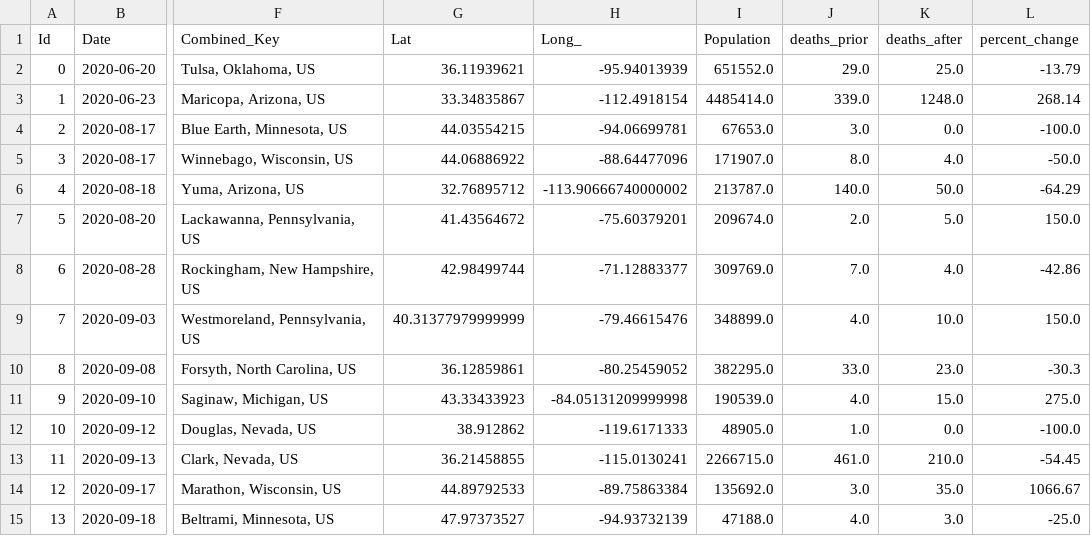
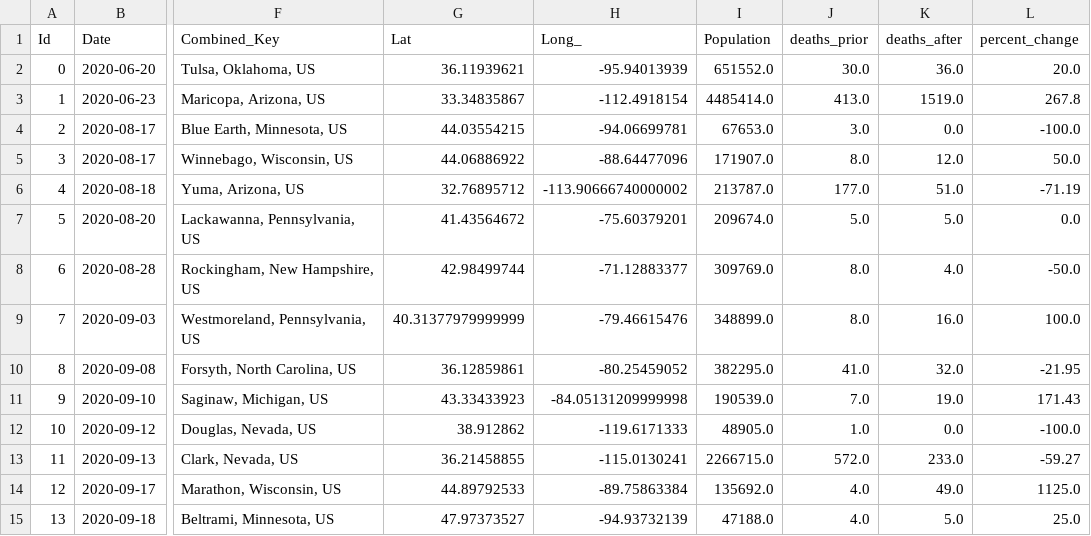
Before and after one commit to carljparker/data-512-final, a CSV file: data/trump-rallies-augmented.csv, drawn as a sheet; only a part is shown, gaps mark what is left out; the diff covers the shown part only; the diff names each change by its address in the sheet, - before the commit and + after, or states it on an @@ line.

```diff
--- a/data/trump-rallies-augmented.csv
+++ b/data/trump-rallies-augmented.csv
-J2 (deaths_prior): 29.0
+J2 (deaths_prior): 30.0
-K2 (deaths_after): 25.0
+K2 (deaths_after): 36.0
-L2 (percent_change): -13.79
+L2 (percent_change): 20.0
-J3 (deaths_prior): 339.0
+J3 (deaths_prior): 413.0
-K3 (deaths_after): 1248.0
+K3 (deaths_after): 1519.0
-L3 (percent_change): 268.14
+L3 (percent_change): 267.8
-K5 (deaths_after): 4.0
+K5 (deaths_after): 12.0
-L5 (percent_change): -50.0
+L5 (percent_change): 50.0
-J6 (deaths_prior): 140.0
+J6 (deaths_prior): 177.0
-K6 (deaths_after): 50.0
+K6 (deaths_after): 51.0
-L6 (percent_change): -64.29
+L6 (percent_change): -71.19
-J7 (deaths_prior): 2.0
+J7 (deaths_prior): 5.0
-L7 (percent_change): 150.0
+L7 (percent_change): 0.0
-J8 (deaths_prior): 7.0
+J8 (deaths_prior): 8.0
-L8 (percent_change): -42.86
+L8 (percent_change): -50.0
-J9 (deaths_prior): 4.0
+J9 (deaths_prior): 8.0
-K9 (deaths_after): 10.0
+K9 (deaths_after): 16.0
-L9 (percent_change): 150.0
+L9 (percent_change): 100.0
-J10 (deaths_prior): 33.0
+J10 (deaths_prior): 41.0
-K10 (deaths_after): 23.0
+K10 (deaths_after): 32.0
-L10 (percent_change): -30.3
+L10 (percent_change): -21.95
-J11 (deaths_prior): 4.0
+J11 (deaths_prior): 7.0
-K11 (deaths_after): 15.0
+K11 (deaths_after): 19.0
-L11 (percent_change): 275.0
+L11 (percent_change): 171.43
-J13 (deaths_prior): 461.0
+J13 (deaths_prior): 572.0
-K13 (deaths_after): 210.0
+K13 (deaths_after): 233.0
-L13 (percent_change): -54.45
+L13 (percent_change): -59.27
-J14 (deaths_prior): 3.0
+J14 (deaths_prior): 4.0
-K14 (deaths_after): 35.0
+K14 (deaths_after): 49.0
-L14 (percent_change): 1066.67
+L14 (percent_change): 1125.0
-K15 (deaths_after): 3.0
+K15 (deaths_after): 5.0
-L15 (percent_change): -25.0
+L15 (percent_change): 25.0
```
Also changed, not shown: 118 edited cells elsewhere in this file, data/trump-rallies-times-series.csv, data/trump-rally-locations.csv, 6 other files.
